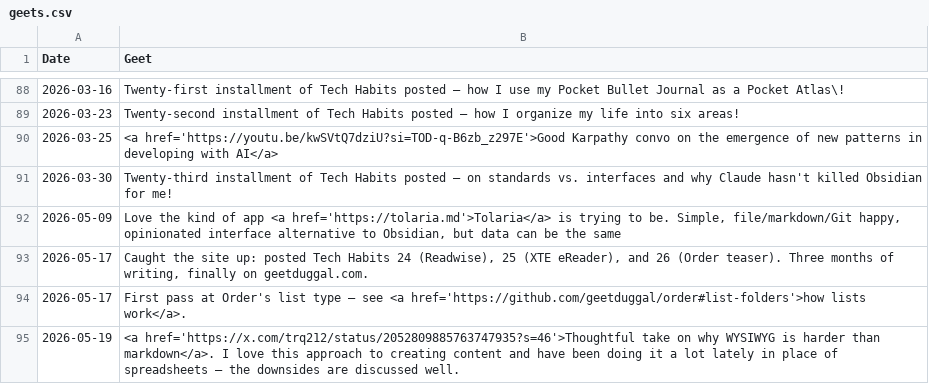
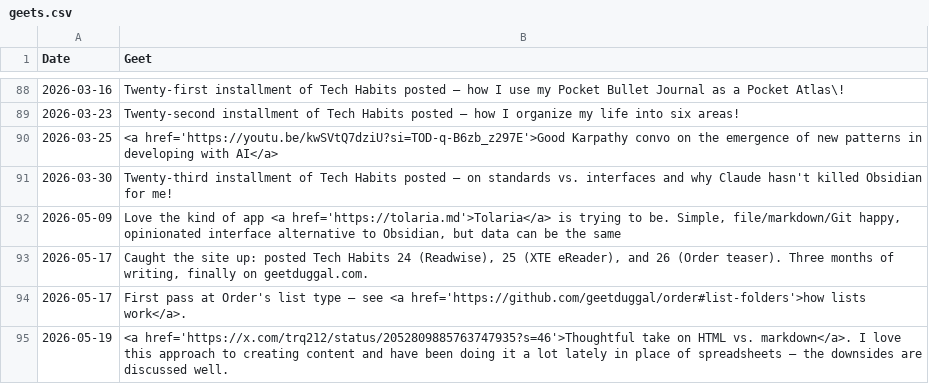
Before and after one commit to geetduggal/geetduggal.github.io, a CSV file: geets.csv, drawn as a sheet; only a part is shown, gaps mark what is left out.

```diff
--- a/geets.csv
+++ b/geets.csv
@@ -94,2 +94,2 @@ Date,Geet
 2026-05-17,"First pass at Order's list type — see <a href='https://github.com/geetduggal/order#list-folders'>how lists work</a>."
-2026-05-19,"<a href='https://x.com/trq212/status/2052809885763747935?s=46'>Thoughtful take on why WYSIWYG is harder than markdown</a>.  I love this approach to creating content and have been doing it a lot lately in place of spreadsheets — the downsides are discussed well."
+2026-05-19,"<a href='https://x.com/trq212/status/2052809885763747935?s=46'>Thoughtful take on HTML vs. markdown</a>.  I love this approach to creating content and have been doing it a lot lately in place of spreadsheets — the downsides are discussed well."
```
